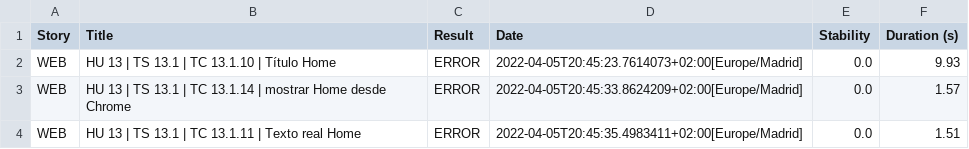
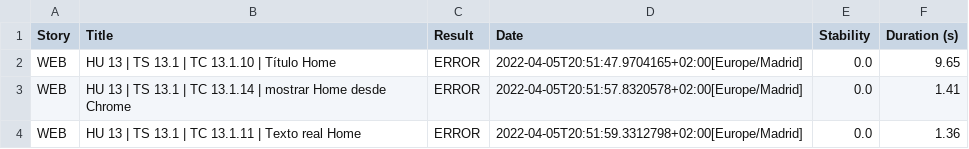
Before and after one commit to guirimalo/ApiTest, a CSV file: WEB/target/site/serenity/results.csv, drawn as a sheet.

```diff
--- a/WEB/target/site/serenity/results.csv
+++ b/WEB/target/site/serenity/results.csv
@@ -1,4 +1,4 @@
 "Story","Title","Result","Date","Stability","Duration (s)"
-"WEB","HU 13 | TS 13.1 | TC 13.1.10 | Título Home","ERROR","2022-04-05T20:45:23.7614073+02:00[Europe/Madrid]","0.0","9.93"
-"WEB","HU 13 | TS 13.1 | TC 13.1.14 | mostrar Home desde Chrome","ERROR","2022-04-05T20:45:33.8624209+02:00[Europe/Madrid]","0.0","1.57"
-"WEB","HU 13 | TS 13.1 | TC 13.1.11 |  Texto real Home","ERROR","2022-04-05T20:45:35.4983411+02:00[Europe/Madrid]","0.0","1.51"
+"WEB","HU 13 | TS 13.1 | TC 13.1.10 | Título Home","ERROR","2022-04-05T20:51:47.9704165+02:00[Europe/Madrid]","0.0","9.65"
+"WEB","HU 13 | TS 13.1 | TC 13.1.14 | mostrar Home desde Chrome","ERROR","2022-04-05T20:51:57.8320578+02:00[Europe/Madrid]","0.0","1.41"
+"WEB","HU 13 | TS 13.1 | TC 13.1.11 |  Texto real Home","ERROR","2022-04-05T20:51:59.3312798+02:00[Europe/Madrid]","0.0","1.36"
```
Also changed, not shown: 11 other files.
